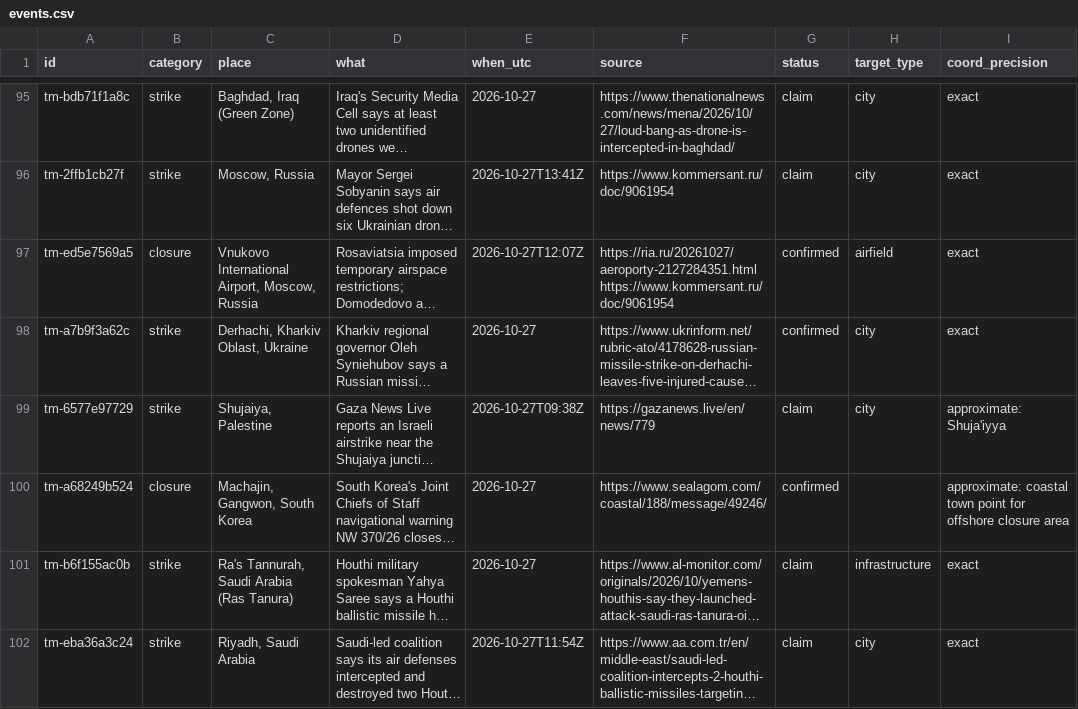
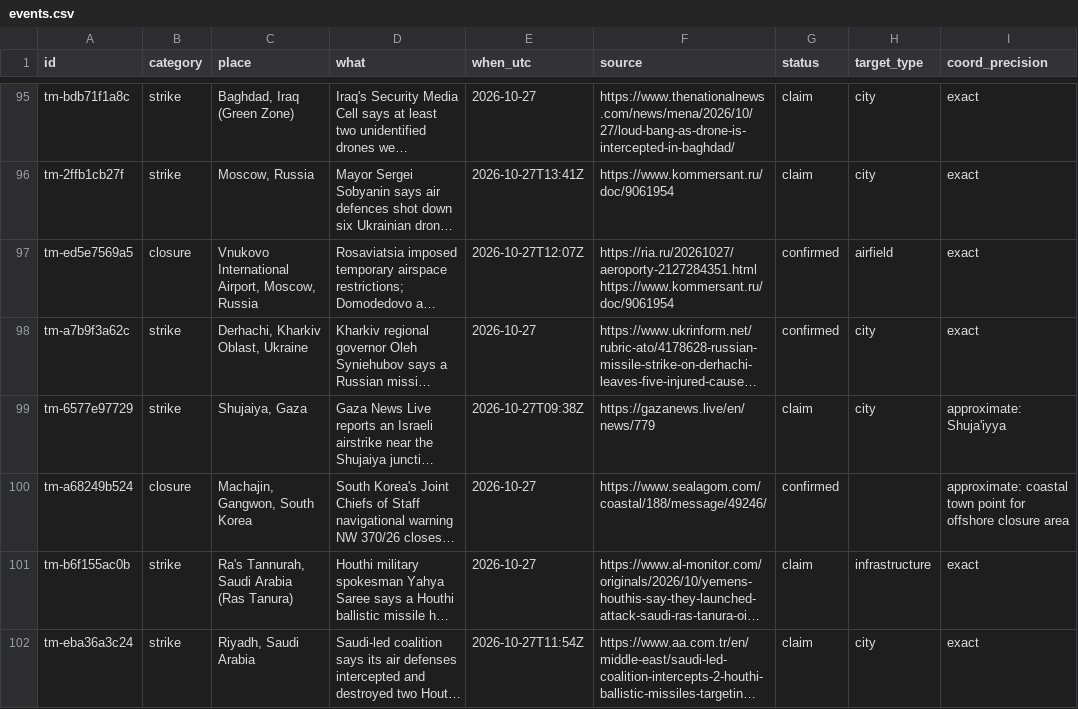
Before and after one commit to SimpleAdoptionRegistry/threat-map, a CSV file: events.csv, drawn as a sheet; only a part is shown, gaps mark what is left out; long unchanged cells end in …; the diff covers the shown part only; the diff names each change by its address in the sheet, - before the commit and + after, or states it on an @@ line.

```diff
--- a/events.csv
+++ b/events.csv
-C99 (place): Shujaiya, Palestine
+C99 (place): Shujaiya, Gaza
```
Also changed, not shown: 30 edited cells elsewhere in this file, 1 other file.
